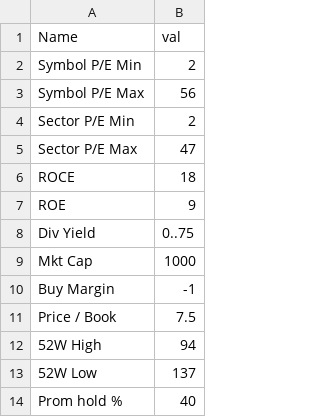
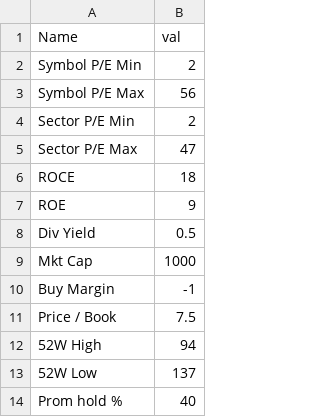
Before and after one commit to pradeeppython82/stocks_excel, a CSV file: global_config.csv, drawn as a sheet.

Commit message:
Update global_config.csv

```diff
--- a/global_config.csv
+++ b/global_config.csv
@@ -7,3 +7,3 @@ ROCE,18
 ROE,9
-Div Yield,0..75
+Div Yield,0.5
 Mkt Cap,1000
```
